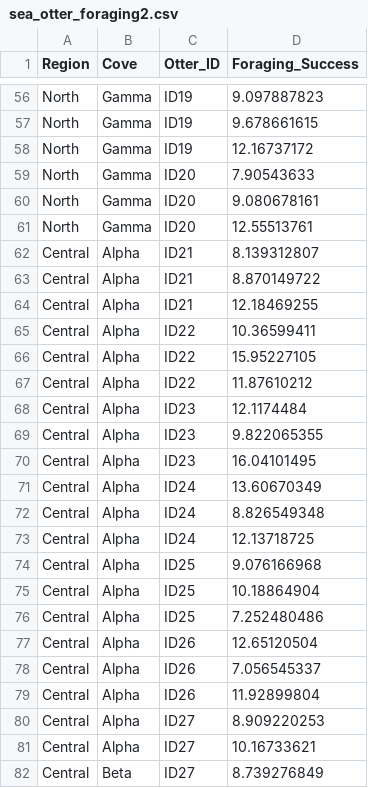
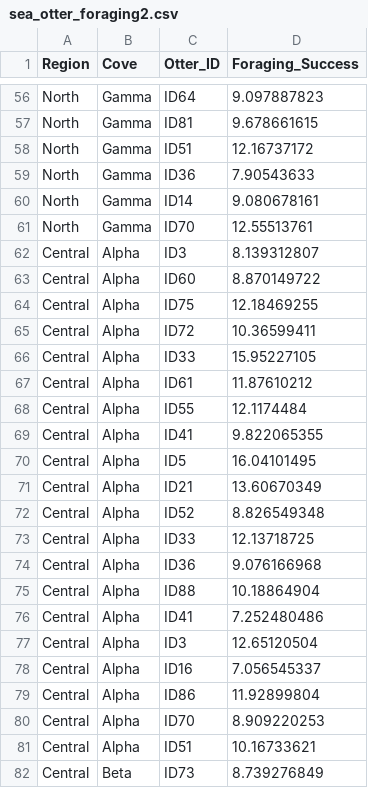
Before and after one commit to laurenkolinger/MES503data, a CSV file: week9/sea_otter_foraging2.csv, drawn as a sheet; only a part is shown, gaps mark what is left out; the diff covers the shown part only; the diff names each change by its address in the sheet, - before the commit and + after, or states it on an @@ line.

```diff
--- a/week9/sea_otter_foraging2.csv
+++ b/week9/sea_otter_foraging2.csv
-C56 (Otter_ID): ID19
+C56 (Otter_ID): ID64
-C57 (Otter_ID): ID19
+C57 (Otter_ID): ID81
-C58 (Otter_ID): ID19
+C58 (Otter_ID): ID51
-C59 (Otter_ID): ID20
+C59 (Otter_ID): ID36
-C60 (Otter_ID): ID20
+C60 (Otter_ID): ID14
-C61 (Otter_ID): ID20
+C61 (Otter_ID): ID70
-C62 (Otter_ID): ID21
+C62 (Otter_ID): ID3
-C63 (Otter_ID): ID21
+C63 (Otter_ID): ID60
-C64 (Otter_ID): ID21
+C64 (Otter_ID): ID75
-C65 (Otter_ID): ID22
+C65 (Otter_ID): ID72
-C66 (Otter_ID): ID22
+C66 (Otter_ID): ID33
-C67 (Otter_ID): ID22
+C67 (Otter_ID): ID61
-C68 (Otter_ID): ID23
+C68 (Otter_ID): ID55
-C69 (Otter_ID): ID23
+C69 (Otter_ID): ID41
-C70 (Otter_ID): ID23
+C70 (Otter_ID): ID5
-C71 (Otter_ID): ID24
+C71 (Otter_ID): ID21
-C72 (Otter_ID): ID24
+C72 (Otter_ID): ID52
-C73 (Otter_ID): ID24
+C73 (Otter_ID): ID33
-C74 (Otter_ID): ID25
+C74 (Otter_ID): ID36
-C75 (Otter_ID): ID25
+C75 (Otter_ID): ID88
-C76 (Otter_ID): ID25
+C76 (Otter_ID): ID41
-C77 (Otter_ID): ID26
+C77 (Otter_ID): ID3
-C78 (Otter_ID): ID26
+C78 (Otter_ID): ID16
-C79 (Otter_ID): ID26
+C79 (Otter_ID): ID86
-C80 (Otter_ID): ID27
+C80 (Otter_ID): ID70
-C81 (Otter_ID): ID27
+C81 (Otter_ID): ID51
-C82 (Otter_ID): ID27
+C82 (Otter_ID): ID73
```
Also changed, not shown: 151 edited cells elsewhere in this file.
